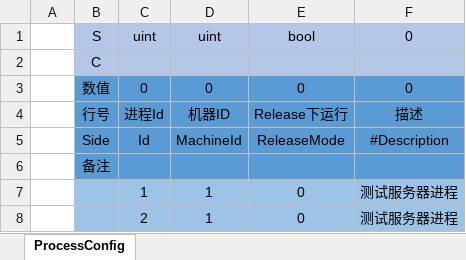
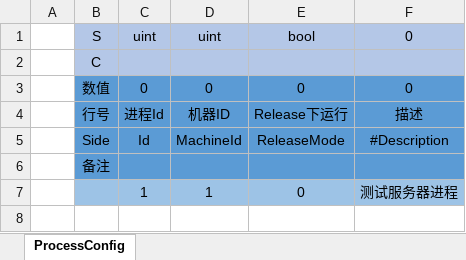
Before and after one commit to qq362946/Fantasy, an Excel workbook: examples/Config/Excel/Server/ProcessConfig.xlsx, sheet ProcessConfig, drawn as a sheet; values as stored, in another font and other column widths than the file's, no borders; the diff names each change by its address in the sheet, - before the commit and + after, or states it on an @@ line.

```diff
--- a/examples/Config/Excel/Server/ProcessConfig.xlsx (sheet ProcessConfig)
+++ b/examples/Config/Excel/Server/ProcessConfig.xlsx (sheet ProcessConfig)
-row 8:  |  | 2 | 1 | 0 | 测试服务器进程
```
Also changed, not shown: examples/Config/Excel/Server/SceneConfig.xlsx, 43 other files.
